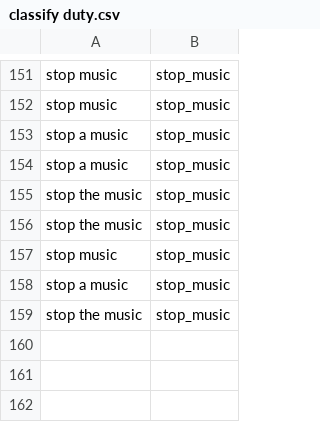
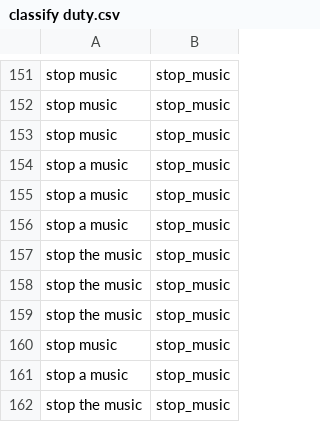
Before and after one commit to trunglam2002/datasets, a CSV file: classify duty.csv, drawn as a sheet; only a part is shown, gaps mark what is left out; the diff names each change by its address in the sheet, - before the commit and + after, or states it on an @@ line.

Commit message:
Update classify duty.csv

```diff
--- a/classify duty.csv
+++ b/classify duty.csv
+row 153: stop music | stop_music
+row 156: stop a music | stop_music
+row 157: stop the music | stop_music
```
